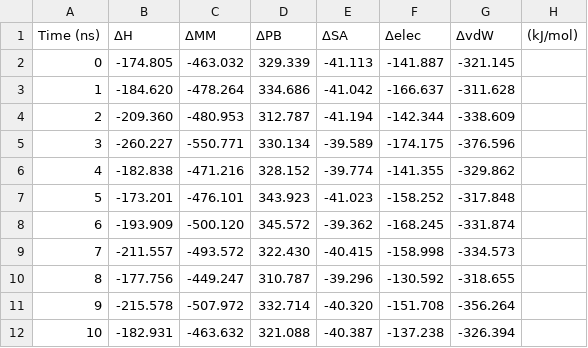
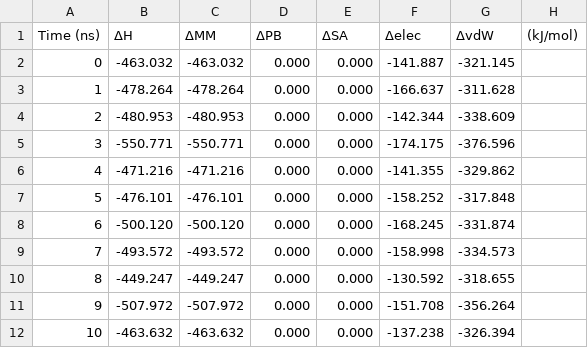
Before and after one commit to supernova4869/s_mmpbsa, a CSV file: examples/Protein_Ligand/_system_MMPBSA_traj.csv, drawn as a sheet.

```diff
--- a/examples/Protein_Ligand/_system_MMPBSA_traj.csv
+++ b/examples/Protein_Ligand/_system_MMPBSA_traj.csv
@@ -1,12 +1,12 @@
 Time (ns),ΔH,ΔMM,ΔPB,ΔSA,Δelec,ΔvdW,(kJ/mol)
-0,-174.805,-463.032,329.339,-41.113,-141.887,-321.145
-1,-184.620,-478.264,334.686,-41.042,-166.637,-311.628
-2,-209.360,-480.953,312.787,-41.194,-142.344,-338.609
-3,-260.227,-550.771,330.134,-39.589,-174.175,-376.596
-4,-182.838,-471.216,328.152,-39.774,-141.355,-329.862
-5,-173.201,-476.101,343.923,-41.023,-158.252,-317.848
-6,-193.909,-500.120,345.572,-39.362,-168.245,-331.874
-7,-211.557,-493.572,322.430,-40.415,-158.998,-334.573
-8,-177.756,-449.247,310.787,-39.296,-130.592,-318.655
-9,-215.578,-507.972,332.714,-40.320,-151.708,-356.264
-10,-182.931,-463.632,321.088,-40.387,-137.238,-326.394
+0,-463.032,-463.032,0.000,0.000,-141.887,-321.145
+1,-478.264,-478.264,0.000,0.000,-166.637,-311.628
+2,-480.953,-480.953,0.000,0.000,-142.344,-338.609
+3,-550.771,-550.771,0.000,0.000,-174.175,-376.596
+4,-471.216,-471.216,0.000,0.000,-141.355,-329.862
+5,-476.101,-476.101,0.000,0.000,-158.252,-317.848
+6,-500.120,-500.120,0.000,0.000,-168.245,-331.874
+7,-493.572,-493.572,0.000,0.000,-158.998,-334.573
+8,-449.247,-449.247,0.000,0.000,-130.592,-318.655
+9,-507.972,-507.972,0.000,0.000,-151.708,-356.264
+10,-463.632,-463.632,0.000,0.000,-137.238,-326.394
```
Also changed, not shown: examples/Protein_Ligand/_system_MMPBSA.csv, examples/Protein_Ligand/_system_MMPBSA_res.csv, 14 other files.
